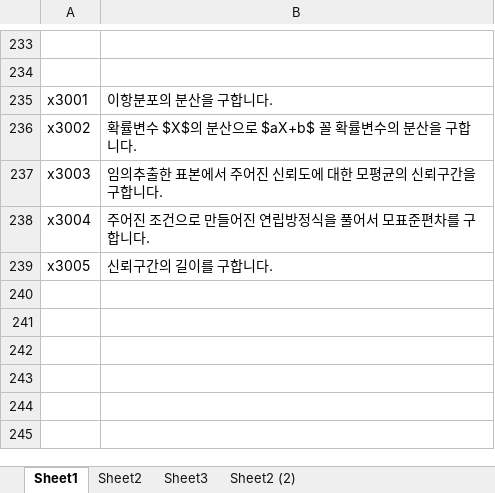
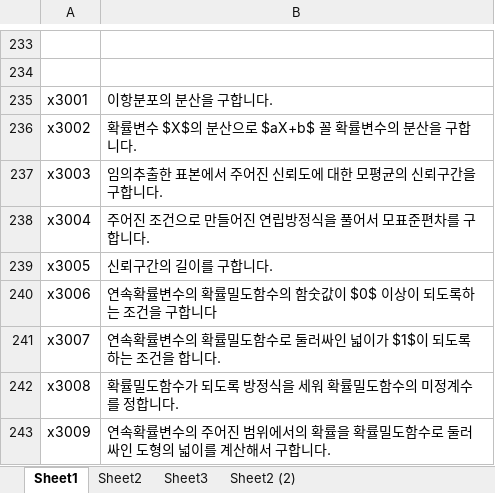
Before and after one commit to sheomonger/BuildingBlocks_2022KCSAT, an Excel workbook: key_buildingBlock_pairs.xlsx, sheet Sheet1, drawn as a sheet; only a part is shown, gaps mark what is left out; values as stored, in another font and other column widths than the file's, no borders; the diff names each change by its address in the sheet, - before the commit and + after, or states it on an @@ line.

Commit message:
modified 32111 and key-val pairs up to prob x29

```diff
--- a/key_buildingBlock_pairs.xlsx (sheet Sheet1)
+++ b/key_buildingBlock_pairs.xlsx (sheet Sheet1)
+row 240: x3006 | 연속확률변수의 확률밀도함수의 함숫값이 $0$ 이상이 되도록하는 조건을 구합니다
+row 241: x3007 | 연속확률변수의 확률밀도함수로 둘러싸인 넓이가 $1$이 되도록하는 조건을 합니다.
+row 242: x3008 | 확률밀도함수가 되도록 방정식을 세워 확률밀도함수의 미정계수를 정합니다.
+row 243: x3009 | 연속확률변수의 주어진 범위에서의 확률을 확률밀도함수로 둘러싸인 도형의 넓이를 계산해서 구합니다.
```
Also changed, not shown: 1 other file.
